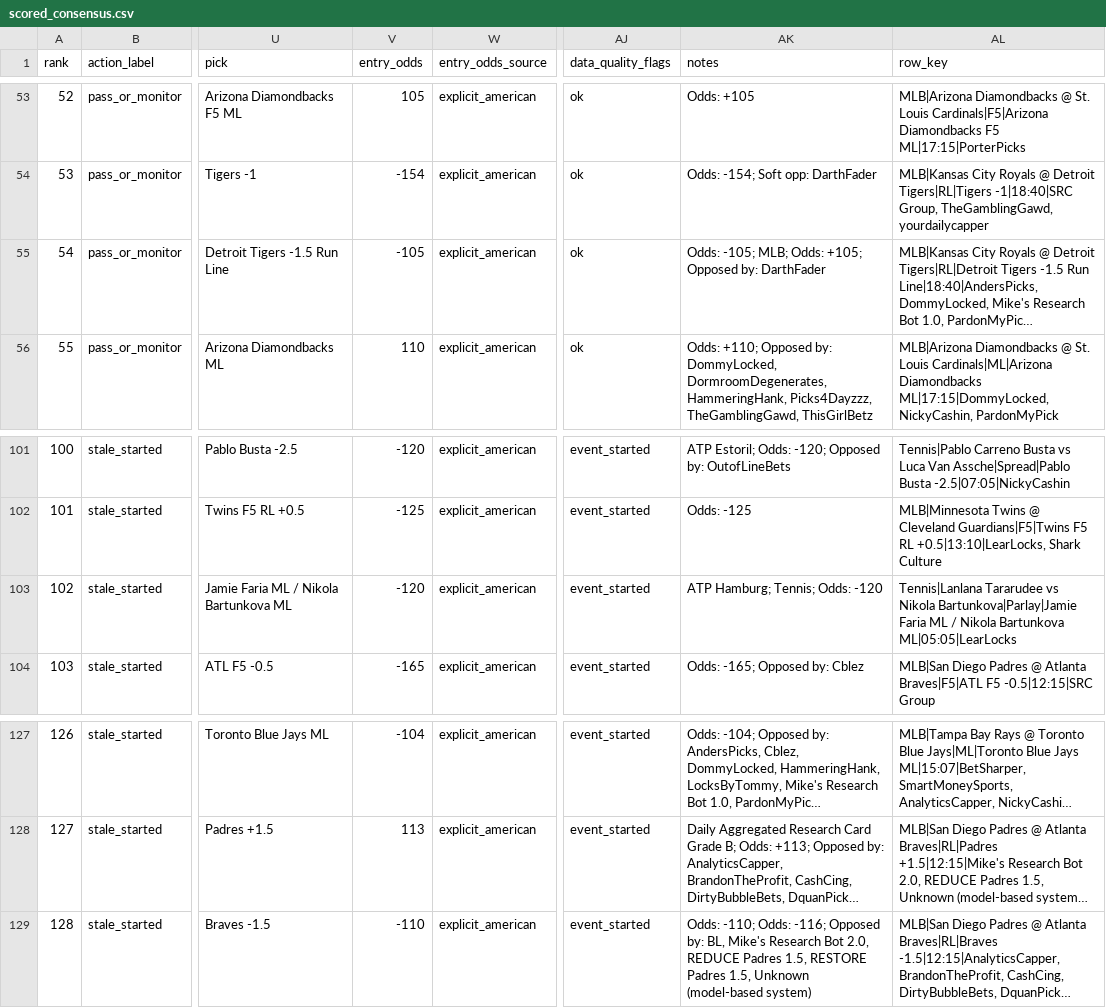
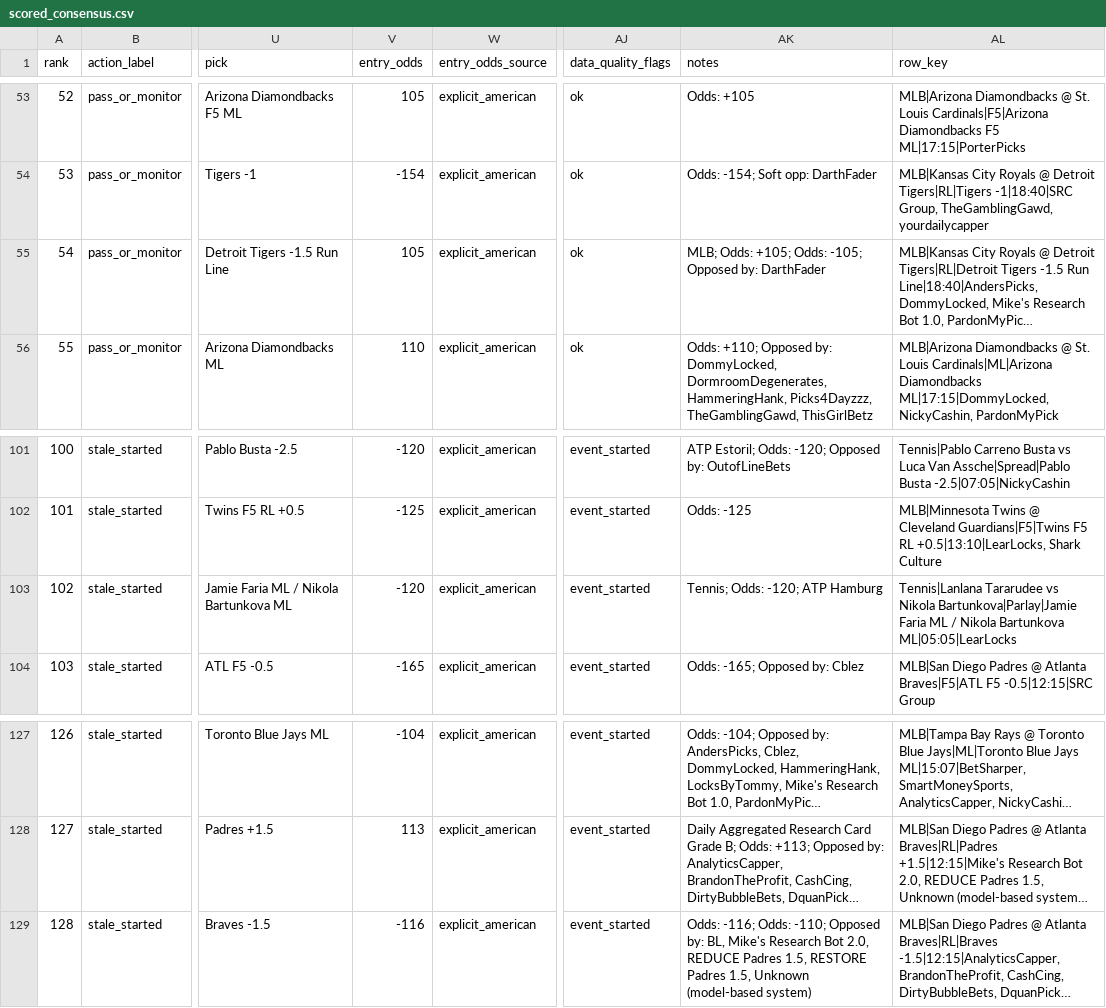
Before and after one commit to maomaocodes/clv-edge-desk, a CSV file: scored_consensus.csv, drawn as a sheet; only a part is shown, gaps mark what is left out; long unchanged cells end in …; the diff names each change by its address in the sheet, - before the commit and + after, or states it on an @@ line.

```diff
--- a/scored_consensus.csv
+++ b/scored_consensus.csv
-V55 (entry_odds): -105
+V55 (entry_odds): 105
-AK55 (notes): Odds: -105; MLB; Odds: +105; Opposed by:…
+AK55 (notes): MLB; Odds: +105; Odds: -105; Opposed by:…
-AK103 (notes): ATP Hamburg; Tennis; Odds: -120
+AK103 (notes): Tennis; Odds: -120; ATP Hamburg
-V129 (entry_odds): -110
+V129 (entry_odds): -116
-AK129 (notes): Odds: -110; Odds: -116; Opposed by:…
+AK129 (notes): Odds: -116; Odds: -110; Opposed by:…
```
Also changed, not shown: 3 other files.
